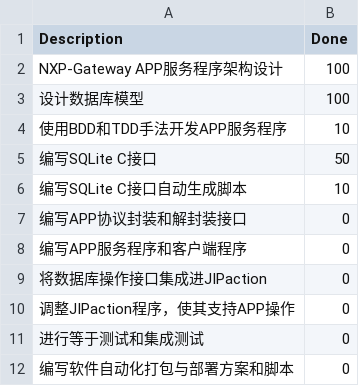
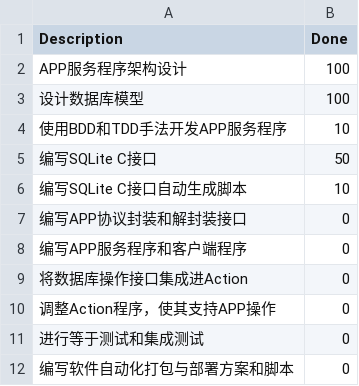
Before and after one commit to EmuxEvans/pandoc-pure-template, a CSV file: analysis.csv, drawn as a sheet.

```diff
--- a/analysis.csv
+++ b/analysis.csv
@@ -1,3 +1,3 @@
 Description,Done
-NXP-Gateway APP服务程序架构设计,100
+APP服务程序架构设计,100
 设计数据库模型,100
@@ -8,4 +8,4 @@ NXP-Gateway APP服务程序架构设计,100
 编写APP服务程序和客户端程序,0
-将数据库操作接口集成进JIPaction,0
-调整JIPaction程序，使其支持APP操作,0
+将数据库操作接口集成进Action,0
+调整Action程序，使其支持APP操作,0
 进行等于测试和集成测试,0
```
Also changed, not shown: analysis-en.csv, 6 other files.
